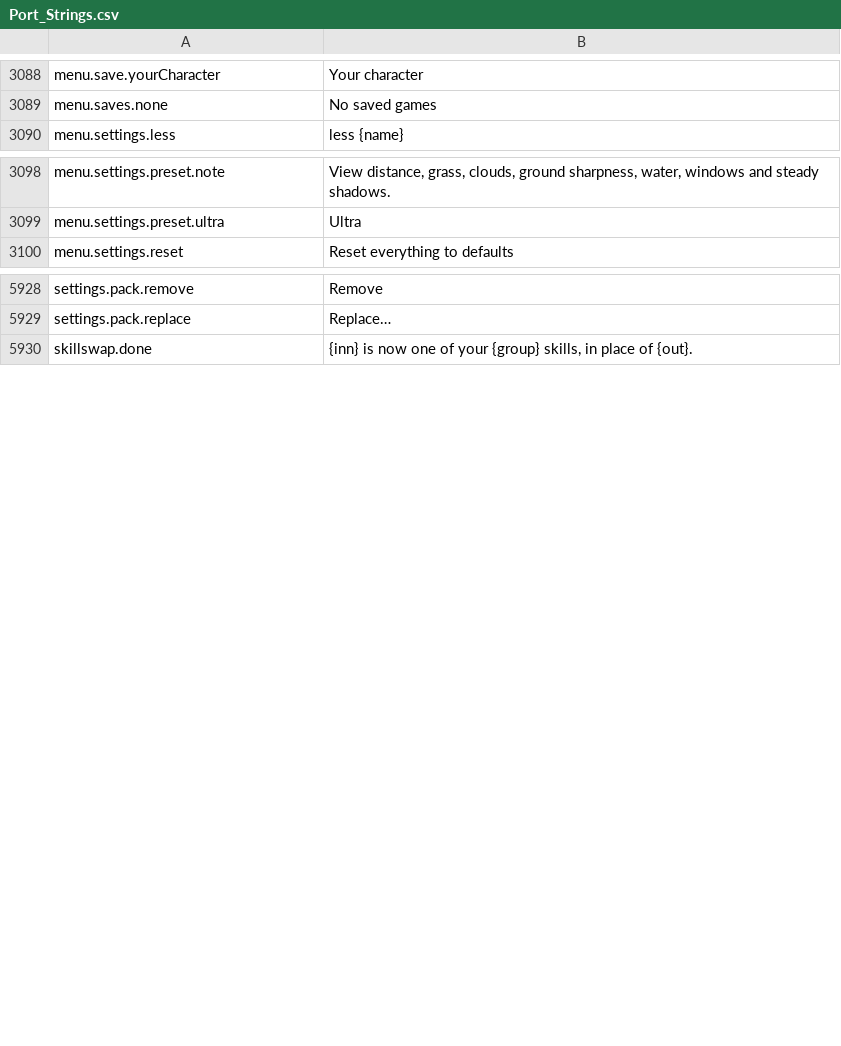
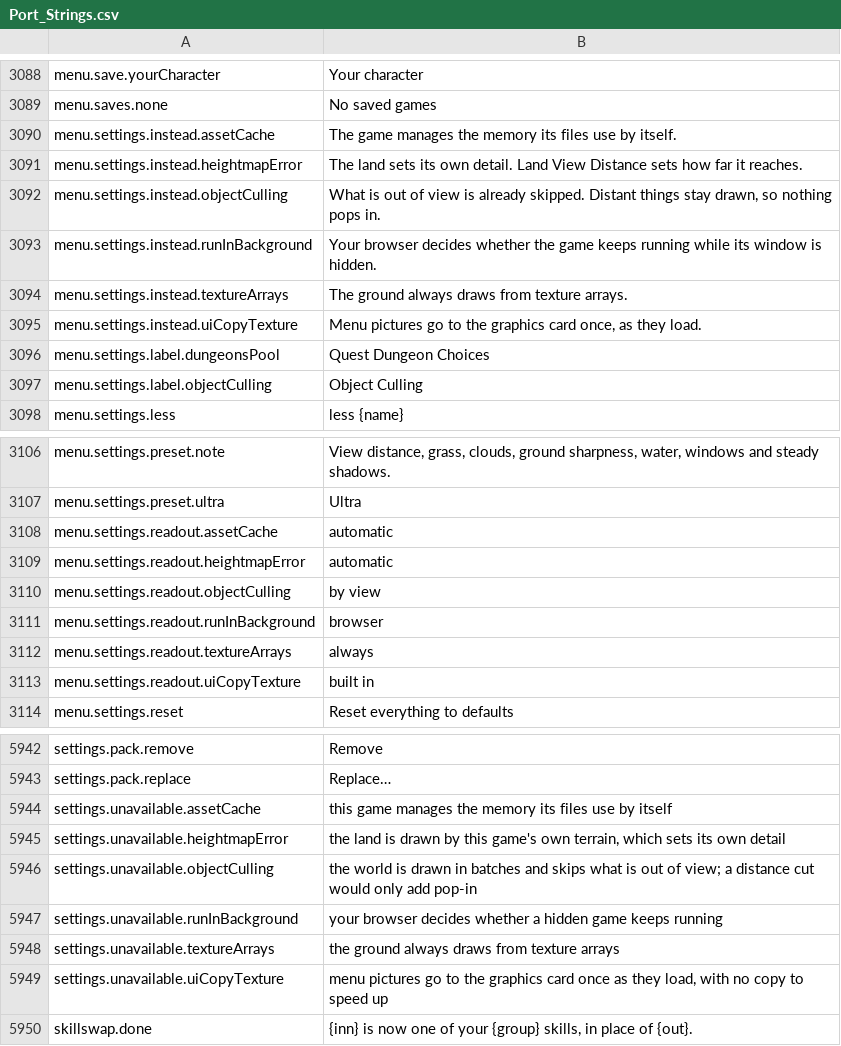
Before and after one commit to travddm/daggerfall-js-source, a CSV file: locales/en/Port_Strings.csv, drawn as a sheet; only a part is shown, gaps mark what is left out; the diff names each change by its address in the sheet, - before the commit and + after, or states it on an @@ line.

Commit message:
Refresh DFU's vendored settings to master; six Unity-only keys unavailable
Bakes DFU 4e78e14's defaults and settings text: EnableObjectCulling and
DungeonsPoolSizeTarget arrive (173 keys). EnableObjectCulling, EnableTextureArrays,
RunInBackground, AccelerateUICopyTexture, TerrainHeightmapPixelError and
AssetCacheThreshold move from stored to unavailable, each with its reason.

```diff
--- a/locales/en/Port_Strings.csv
+++ b/locales/en/Port_Strings.csv
+row 3090: menu.settings.instead.assetCache | The game manages the memory its files use by itself.
+row 3091: menu.settings.instead.heightmapError | The land sets its own detail. Land View Distance sets how far it reaches.
+row 3092: menu.settings.instead.objectCulling | What is out of view is already skipped. Distant things stay drawn, so nothing pops in.
+row 3093: menu.settings.instead.runInBackground | Your browser decides whether the game keeps running while its window is hidden.
+row 3094: menu.settings.instead.textureArrays | The ground always draws from texture arrays.
+row 3095: menu.settings.instead.uiCopyTexture | Menu pictures go to the graphics card once, as they load.
+row 3096: menu.settings.label.dungeonsPool | Quest Dungeon Choices
+row 3097: menu.settings.label.objectCulling | Object Culling
+row 3108: menu.settings.readout.assetCache | automatic
+row 3109: menu.settings.readout.heightmapError | automatic
+row 3110: menu.settings.readout.objectCulling | by view
+row 3111: menu.settings.readout.runInBackground | browser
+row 3112: menu.settings.readout.textureArrays | always
+row 3113: menu.settings.readout.uiCopyTexture | built in
+row 5944: settings.unavailable.assetCache | this game manages the memory its files use by itself
+row 5945: settings.unavailable.heightmapError | the land is drawn by this game's own terrain, which sets its own detail
+row 5946: settings.unavailable.objectCulling | the world is drawn in batches and skips what is out of view; a distance cut would only add pop-in
+row 5947: settings.unavailable.runInBackground | your browser decides whether a hidden game keeps running
+row 5948: settings.unavailable.textureArrays | the ground always draws from texture arrays
+row 5949: settings.unavailable.uiCopyTexture | menu pictures go to the graphics card once as they load, with no copy to speed up
```
Also changed, not shown: 16 other files.
